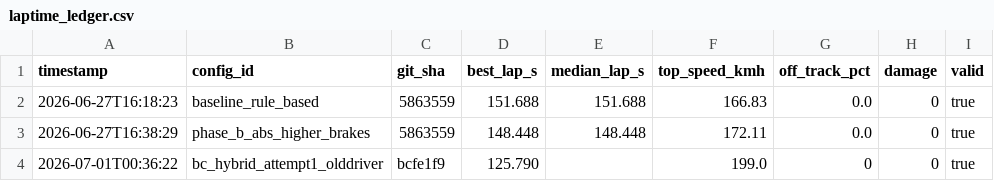
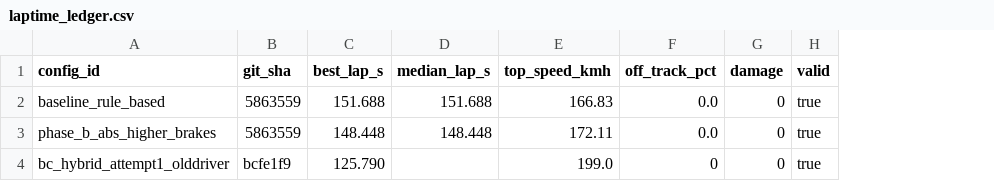
Before and after one commit to antonioame/ai-proj-dev, a CSV file: laptime_ledger.csv, drawn as a sheet; only a part is shown; the diff names each change by its address in the sheet, - before the commit and + after, or states it on an @@ line.

```diff
--- a/laptime_ledger.csv
+++ b/laptime_ledger.csv
-column A (timestamp), rows 2-4: 2026-06-27T16:18:23 | 2026-06-27T16:38:29 | 2026-07-01T00:36:22
```
Also changed, not shown: 55 other files.
